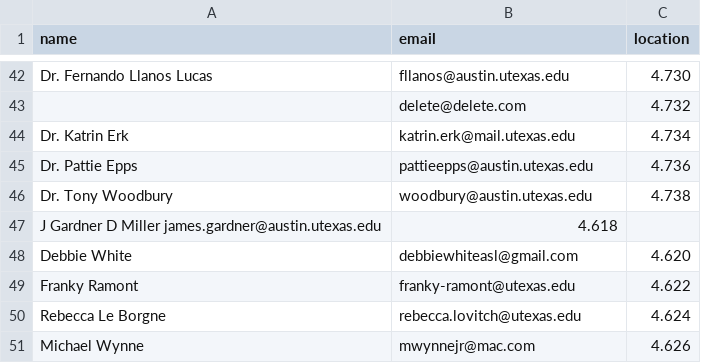
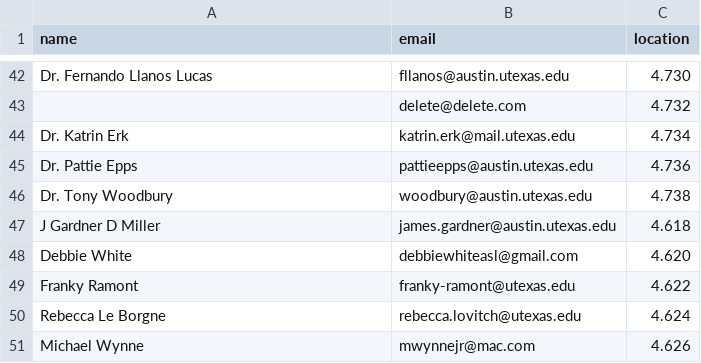
Before and after one commit to linguistics/rlp, a TSV file: people.tsv, drawn as a sheet; only a part is shown, gaps mark what is left out; removed rows and columns are numbered as before the commit, all else as after; the diff names each change by its address in the sheet, - before the commit and + after, or states it on an @@ line.

Commit message:
columns

```diff
--- a/people.tsv
+++ b/people.tsv
-row 47: J Gardner D Miller james.gardner@austin.utexas.edu | 4.618
+row 47: J Gardner D Miller | james.gardner@austin.utexas.edu | 4.618
```
